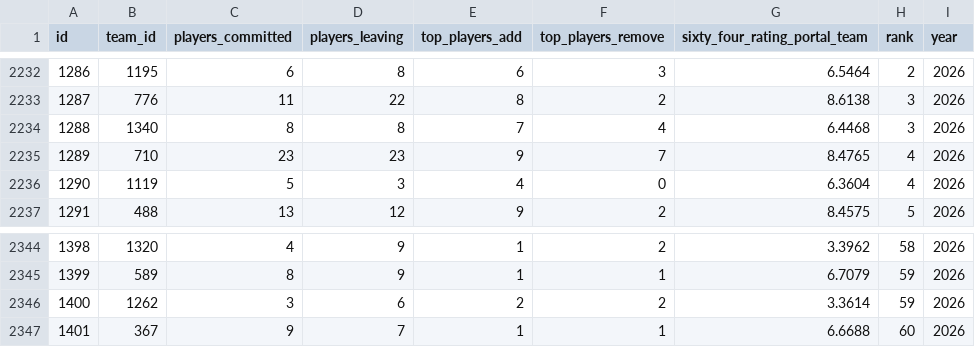
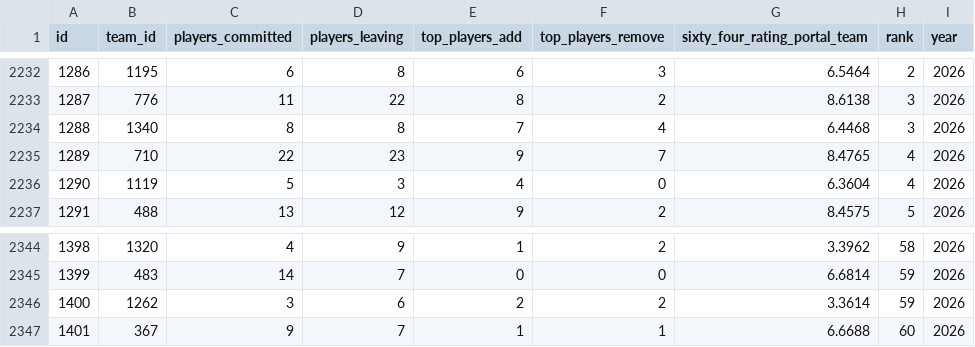
Before and after one commit to JasonR64A/chart-builder, a CSV file: data/portal_rank_team.csv, drawn as a sheet; only a part is shown, gaps mark what is left out; the diff covers the shown part only.

```diff
--- a/data/portal_rank_team.csv
+++ b/data/portal_rank_team.csv
@@ -2234,3 +2234,3 @@ id,team_id,players_committed,players_leaving,top_players_add,top_players_remove,
 1288,1340,8,8,7,4,6.4468,3,2026
-1289,710,23,23,9,7,8.4765,4,2026
+1289,710,22,23,9,7,8.4765,4,2026
 1290,1119,5,3,4,0,6.3604,4,2026
@@ -2344,3 +2344,3 @@ id,team_id,players_committed,players_leaving,top_players_add,top_players_remove,
 1398,1320,4,9,1,2,3.3962,58,2026
-1399,589,8,9,1,1,6.7079,59,2026
+1399,483,14,7,0,0,6.6814,59,2026
 1400,1262,3,6,2,2,3.3614,59,2026
```
Also changed, not shown: 31 edited cells elsewhere in this file, data/portal_activities.csv, 1 other file.
